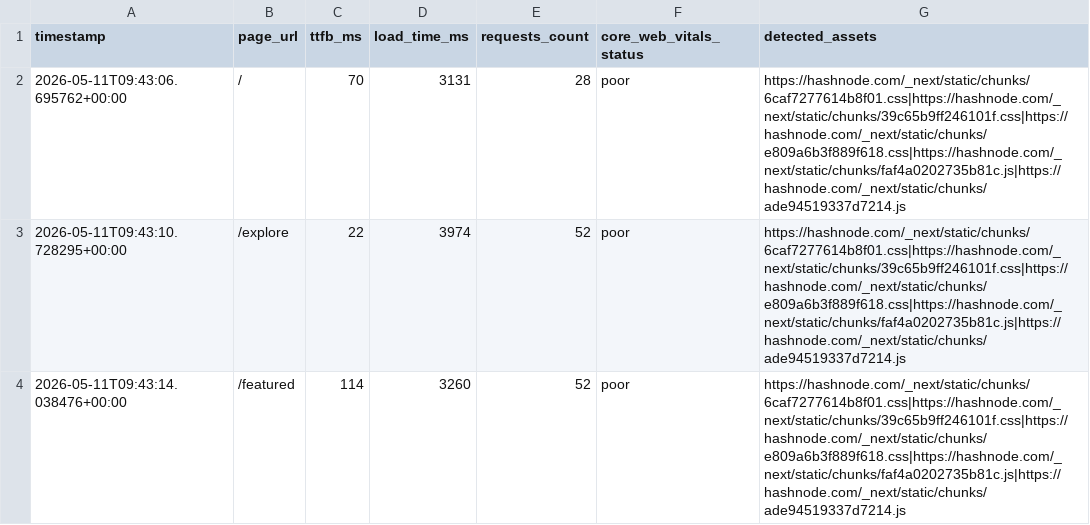
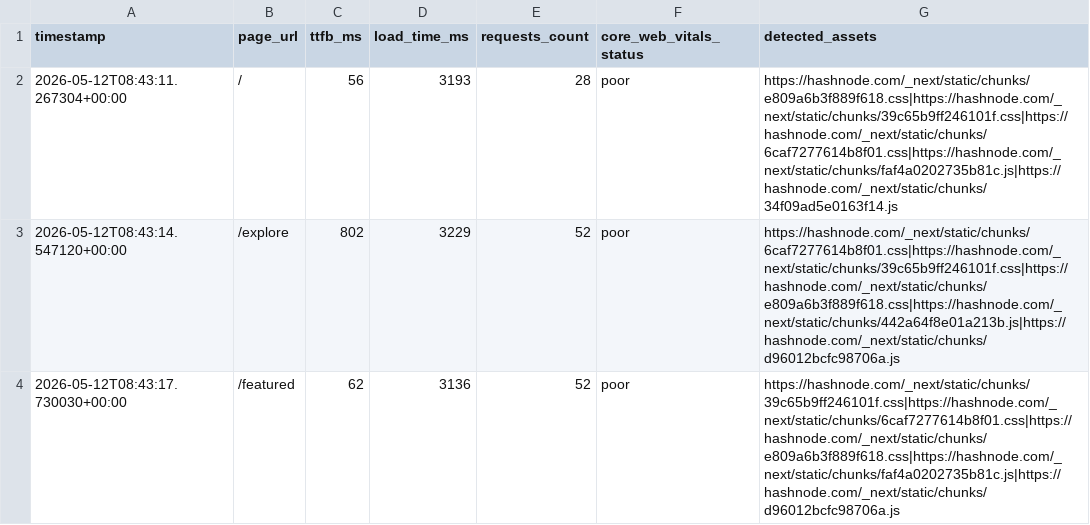
Before and after one commit to Niswan028/ai_ops_workflow_governor, a CSV file: data/performance_logs.csv, drawn as a sheet.

```diff
--- a/data/performance_logs.csv
+++ b/data/performance_logs.csv
@@ -1,4 +1,4 @@
 timestamp,page_url,ttfb_ms,load_time_ms,requests_count,core_web_vitals_status,detected_assets
-2026-05-11T09:43:06.695762+00:00,/,70,3131,28,poor,https://hashnode.com/_next/static/chunks/6caf7277614b8f01.css|https://hashnode.com/_next/static/chunks/39c65b9ff246101f.css|https://hashnode.com/_next/static/chunks/e809a6b3f889f618.css|https://hashnode.com/_next/static/chunks/faf4a0202735b81c.js|https://hashnode.com/_next/static/chunks/ade94519337d7214.js
-2026-05-11T09:43:10.728295+00:00,/explore,22,3974,52,poor,https://hashnode.com/_next/static/chunks/6caf7277614b8f01.css|https://hashnode.com/_next/static/chunks/39c65b9ff246101f.css|https://hashnode.com/_next/static/chunks/e809a6b3f889f618.css|https://hashnode.com/_next/static/chunks/faf4a0202735b81c.js|https://hashnode.com/_next/static/chunks/ade94519337d7214.js
-2026-05-11T09:43:14.038476+00:00,/featured,114,3260,52,poor,https://hashnode.com/_next/static/chunks/6caf7277614b8f01.css|https://hashnode.com/_next/static/chunks/39c65b9ff246101f.css|https://hashnode.com/_next/static/chunks/e809a6b3f889f618.css|https://hashnode.com/_next/static/chunks/faf4a0202735b81c.js|https://hashnode.com/_next/static/chunks/ade94519337d7214.js
+2026-05-12T08:43:11.267304+00:00,/,56,3193,28,poor,https://hashnode.com/_next/static/chunks/e809a6b3f889f618.css|https://hashnode.com/_next/static/chunks/39c65b9ff246101f.css|https://hashnode.com/_next/static/chunks/6caf7277614b8f01.css|https://hashnode.com/_next/static/chunks/faf4a0202735b81c.js|https://hashnode.com/_next/static/chunks/34f09ad5e0163f14.js
+2026-05-12T08:43:14.547120+00:00,/explore,802,3229,52,poor,https://hashnode.com/_next/static/chunks/6caf7277614b8f01.css|https://hashnode.com/_next/static/chunks/39c65b9ff246101f.css|https://hashnode.com/_next/static/chunks/e809a6b3f889f618.css|https://hashnode.com/_next/static/chunks/442a64f8e01a213b.js|https://hashnode.com/_next/static/chunks/d96012bcfc98706a.js
+2026-05-12T08:43:17.730030+00:00,/featured,62,3136,52,poor,https://hashnode.com/_next/static/chunks/39c65b9ff246101f.css|https://hashnode.com/_next/static/chunks/6caf7277614b8f01.css|https://hashnode.com/_next/static/chunks/e809a6b3f889f618.css|https://hashnode.com/_next/static/chunks/faf4a0202735b81c.js|https://hashnode.com/_next/static/chunks/d96012bcfc98706a.js
```
Also changed, not shown: data/performance_logs_history.csv, 3 other files.
